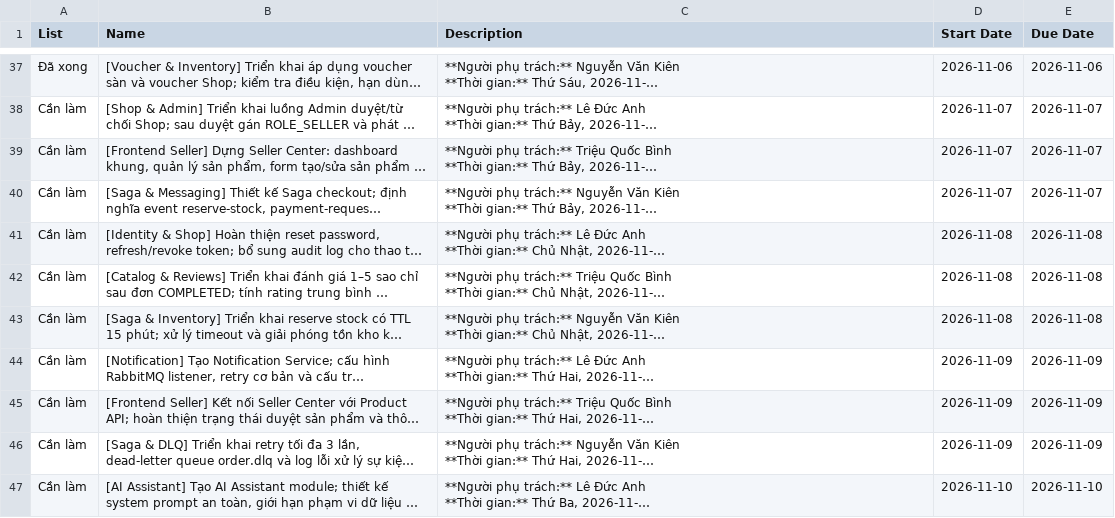
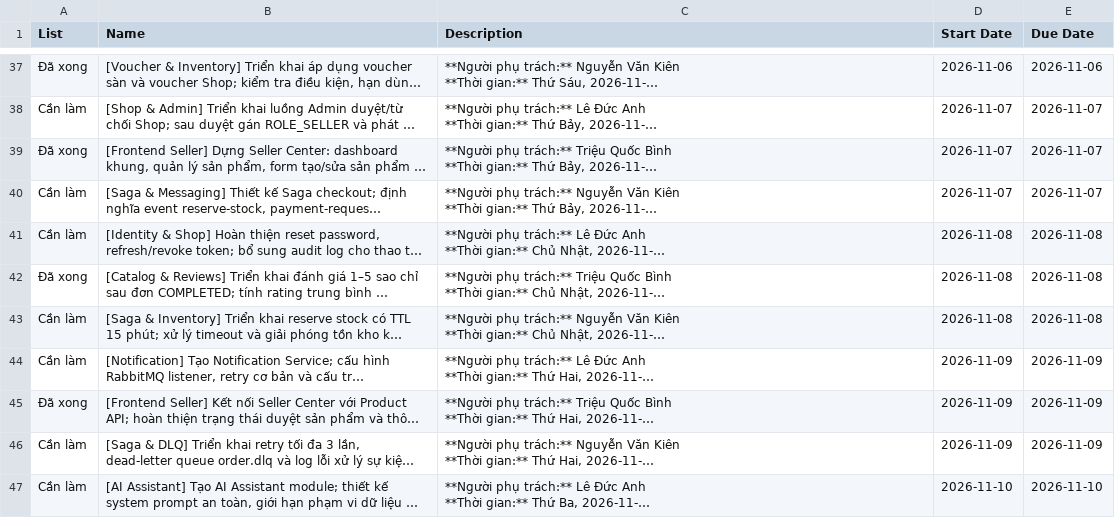
Before and after one commit to Leducanh30112006/HN_KS24_CNTT2_OJT, a CSV file: QuickShop_Trello_Import_Updated.csv, drawn as a sheet; only a part is shown, gaps mark what is left out; long unchanged cells end in …; the diff names each change by its address in the sheet, - before the commit and + after, or states it on an @@ line.

Commit message:
docs(trello): cập nhật tiến độ hoàn thành các công việc từ ngày 07/11 đến 09/11/2026 của Triệu Quốc Bình

```diff
--- a/QuickShop_Trello_Import_Updated.csv
+++ b/QuickShop_Trello_Import_Updated.csv
-A39 (List): Cần làm
+A39 (List): Đã xong
-A42 (List): Cần làm
+A42 (List): Đã xong
-A45 (List): Cần làm
+A45 (List): Đã xong
```
